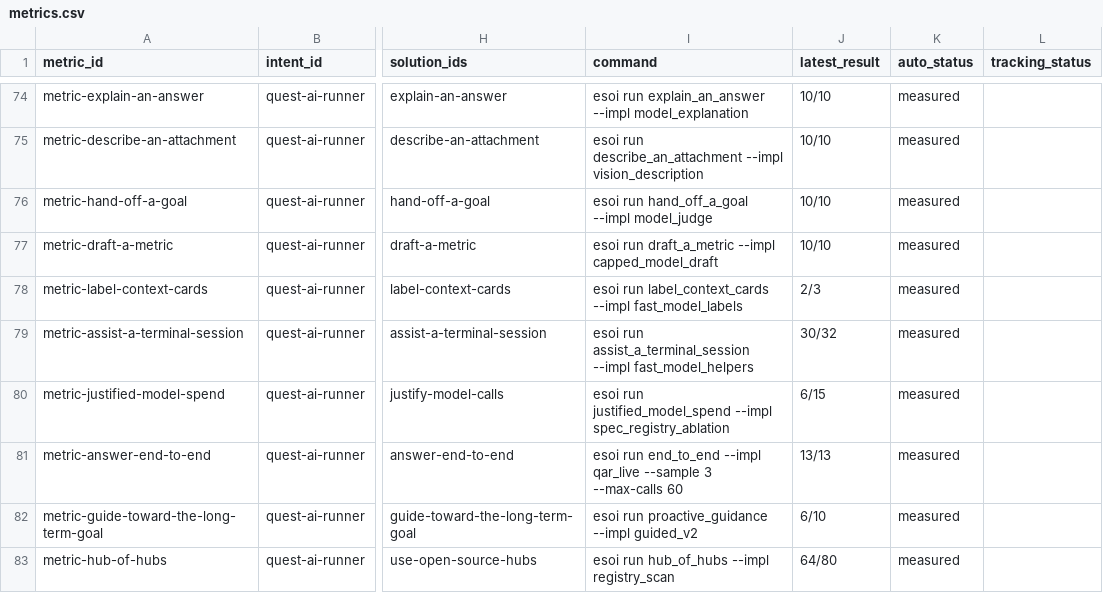
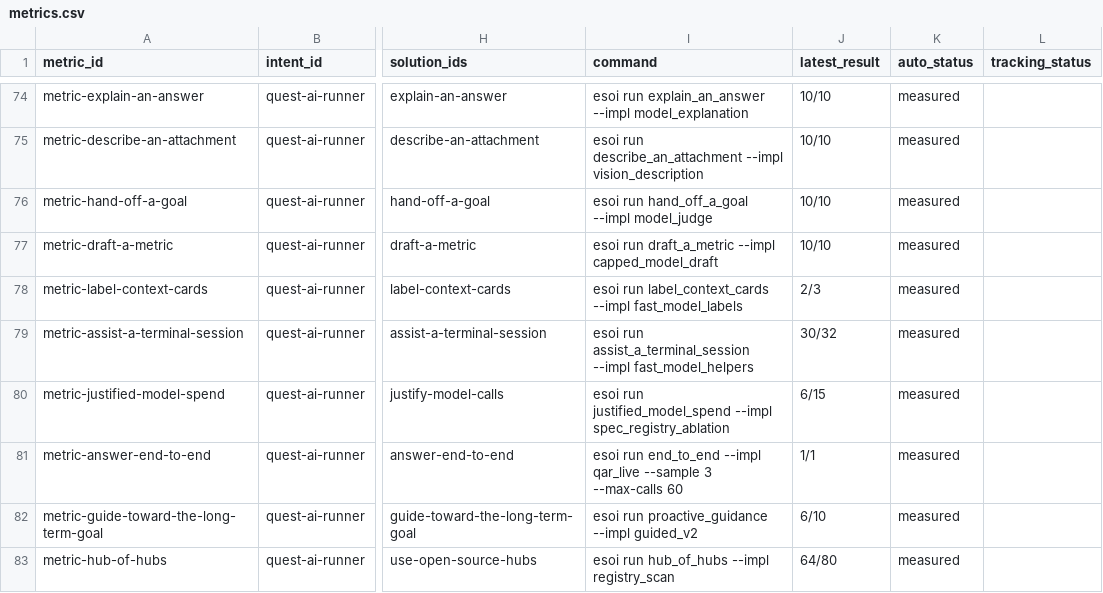
Before and after one commit to SpiritualData/quest-ai-runner, a CSV file: esoi/tracker/metrics.csv, drawn as a sheet; only a part is shown, gaps mark what is left out; the diff names each change by its address in the sheet, - before the commit and + after, or states it on an @@ line.

```diff
--- a/esoi/tracker/metrics.csv
+++ b/esoi/tracker/metrics.csv
-J81 (latest_result): 13/13
+J81 (latest_result): 1/1
```
Also changed, not shown: esoi/tracker/implementations.csv, evaluation/components/results.csv.
